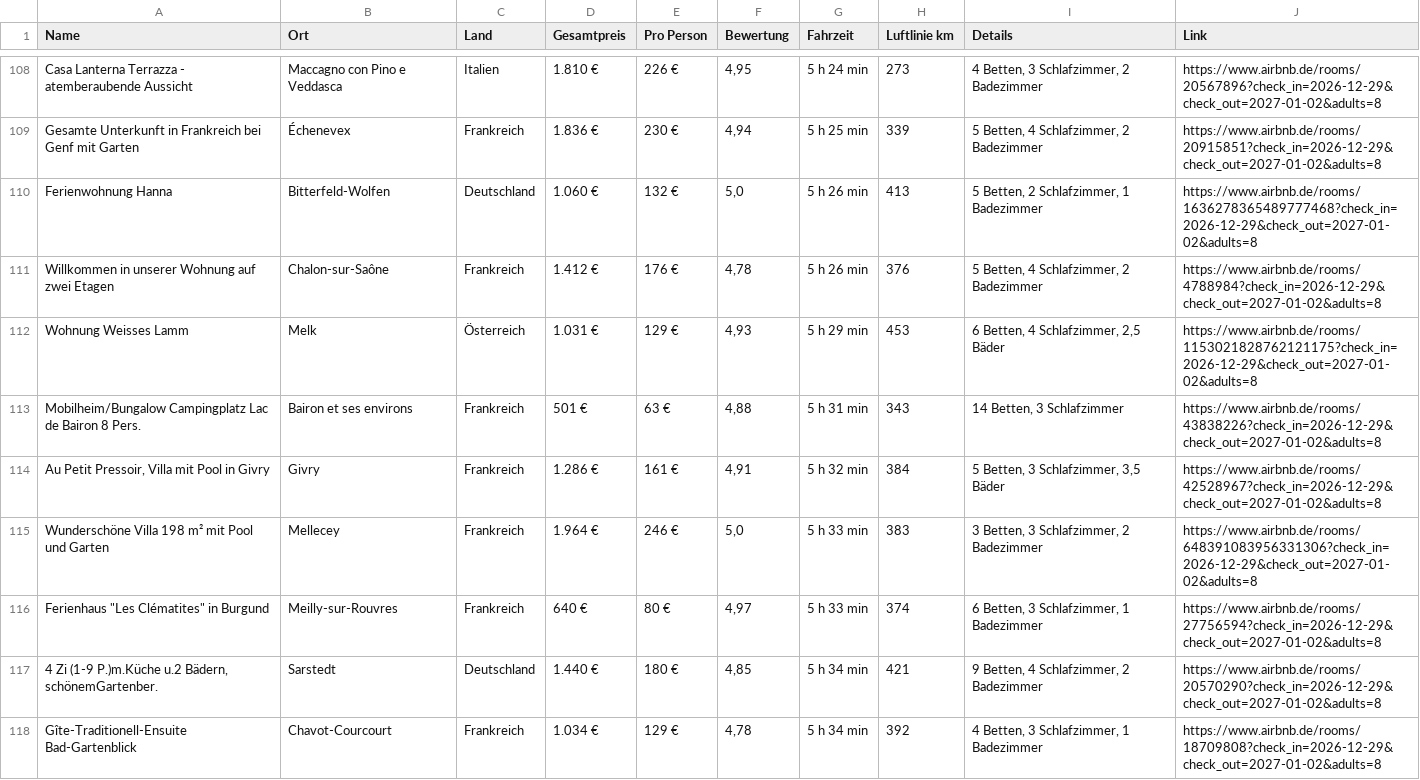
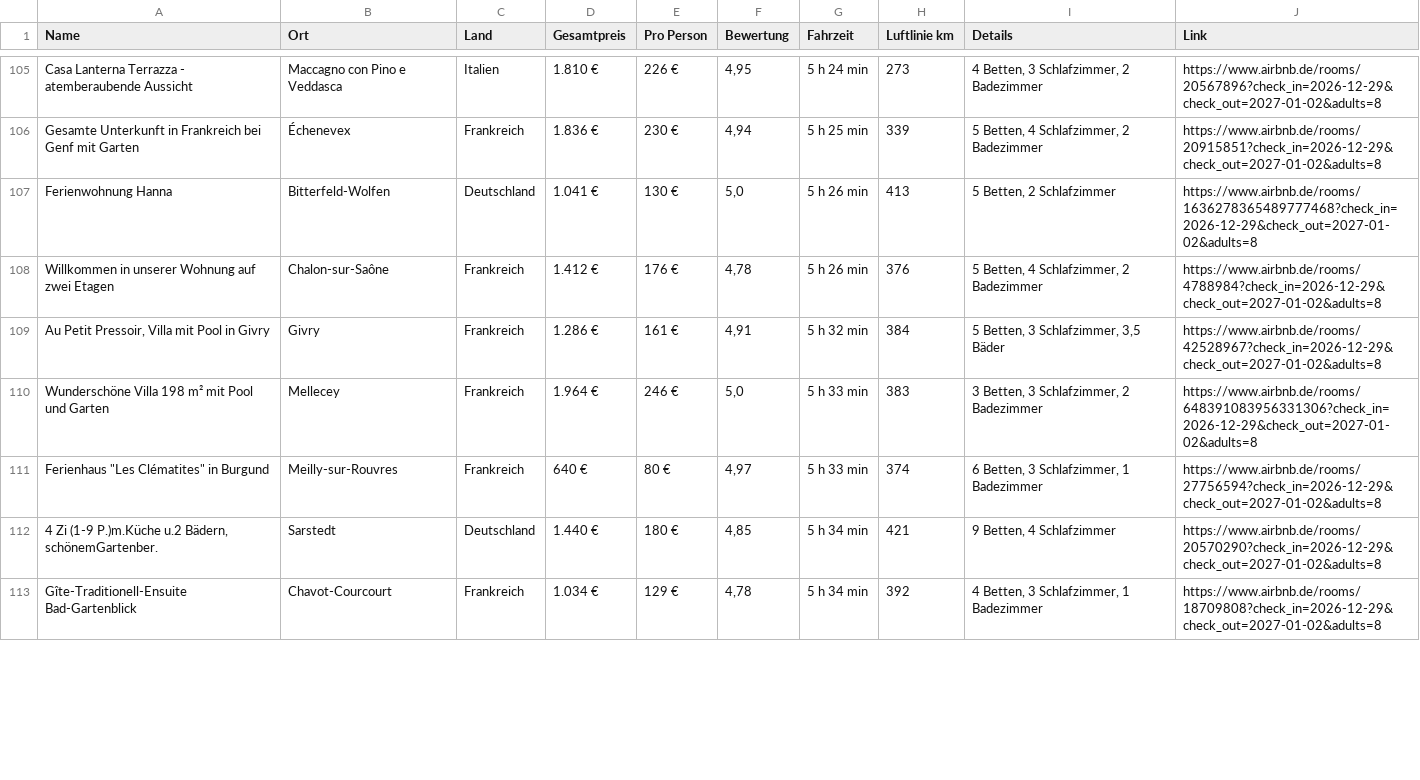
Before and after one commit to test-user317/silvester-airbnb, a CSV file: airbnb_aktuell_frei.csv, drawn as a sheet; only a part is shown, gaps mark what is left out; the diff covers the shown part only.

```diff
--- a/airbnb_aktuell_frei.csv
+++ b/airbnb_aktuell_frei.csv
@@ -109,6 +106,4 @@ Casa Lanterna Terrazza - atemberaubende Aussicht;Maccagno con Pino e Veddasca;It
 Gesamte Unterkunft in Frankreich bei Genf mit Garten;Échenevex;Frankreich;1.836 €;230 €;4,94;5 h 25 min;339;5 Betten, 4 Schlafzimmer, 2 Badezimmer;https://www.airbnb.de/rooms/20915851?check_in=2026-12-29&check_out=2027-01-02&adults=8
-Ferienwohnung Hanna;Bitterfeld-Wolfen;Deutschland;1.060 €;132 €;5,0;5 h 26 min;413;5 Betten, 2 Schlafzimmer, 1 Badezimmer;https://www.airbnb.de/rooms/1636278365489777468?check_in=2026-12-29&check_out=2027-01-02&adults=8
+Ferienwohnung Hanna;Bitterfeld-Wolfen;Deutschland;1.041 €;130 €;5,0;5 h 26 min;413;5 Betten, 2 Schlafzimmer;https://www.airbnb.de/rooms/1636278365489777468?check_in=2026-12-29&check_out=2027-01-02&adults=8
 Willkommen in unserer Wohnung auf zwei Etagen;Chalon-sur-Saône;Frankreich;1.412 €;176 €;4,78;5 h 26 min;376;5 Betten, 4 Schlafzimmer, 2 Badezimmer;https://www.airbnb.de/rooms/4788984?check_in=2026-12-29&check_out=2027-01-02&adults=8
-Wohnung Weisses Lamm;Melk;Österreich;1.031 €;129 €;4,93;5 h 29 min;453;6 Betten, 4 Schlafzimmer, 2,5 Bäder;https://www.airbnb.de/rooms/1153021828762121175?check_in=2026-12-29&check_out=2027-01-02&adults=8
-Mobilheim/Bungalow Campingplatz Lac de Bairon 8 Pers.;Bairon et ses environs;Frankreich;501 €;63 €;4,88;5 h 31 min;343;14 Betten, 3 Schlafzimmer;https://www.airbnb.de/rooms/43838226?check_in=2026-12-29&check_out=2027-01-02&adults=8
 Au Petit Pressoir, Villa mit Pool in Givry;Givry;Frankreich;1.286 €;161 €;4,91;5 h 32 min;384;5 Betten, 3 Schlafzimmer, 3,5 Bäder;https://www.airbnb.de/rooms/42528967?check_in=2026-12-29&check_out=2027-01-02&adults=8
@@ -116,3 +111,3 @@ Wunderschöne Villa 198 m² mit Pool und Garten;Mellecey;Frankreich;1.964 €;24
 "Ferienhaus ""Les Clématites"" in Burgund";Meilly-sur-Rouvres;Frankreich;640 €;80 €;4,97;5 h 33 min;374;6 Betten, 3 Schlafzimmer, 1 Badezimmer;https://www.airbnb.de/rooms/27756594?check_in=2026-12-29&check_out=2027-01-02&adults=8
-4 Zi (1-9 P.)m.Küche u.2 Bädern, schönemGartenber.;Sarstedt;Deutschland;1.440 €;180 €;4,85;5 h 34 min;421;9 Betten, 4 Schlafzimmer, 2 Badezimmer;https://www.airbnb.de/rooms/20570290?check_in=2026-12-29&check_out=2027-01-02&adults=8
+4 Zi (1-9 P.)m.Küche u.2 Bädern, schönemGartenber.;Sarstedt;Deutschland;1.440 €;180 €;4,85;5 h 34 min;421;9 Betten, 4 Schlafzimmer;https://www.airbnb.de/rooms/20570290?check_in=2026-12-29&check_out=2027-01-02&adults=8
 Gîte-Traditionell-Ensuite Bad-Gartenblick;Chavot-Courcourt;Frankreich;1.034 €;129 €;4,78;5 h 34 min;392;4 Betten, 3 Schlafzimmer, 1 Badezimmer;https://www.airbnb.de/rooms/18709808?check_in=2026-12-29&check_out=2027-01-02&adults=8
```
Also changed, not shown: 1 added row, 4 removed rows, 2 moved rows and 47 edited cells elsewhere in this file, 2 other files.
